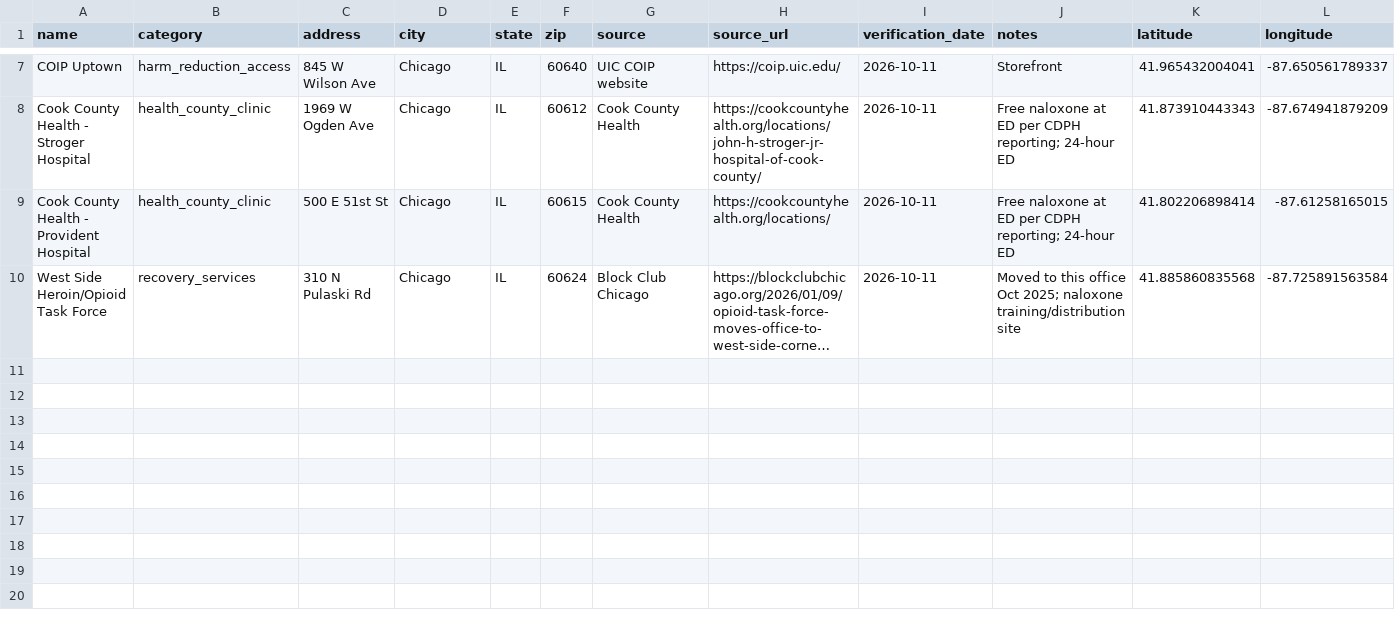
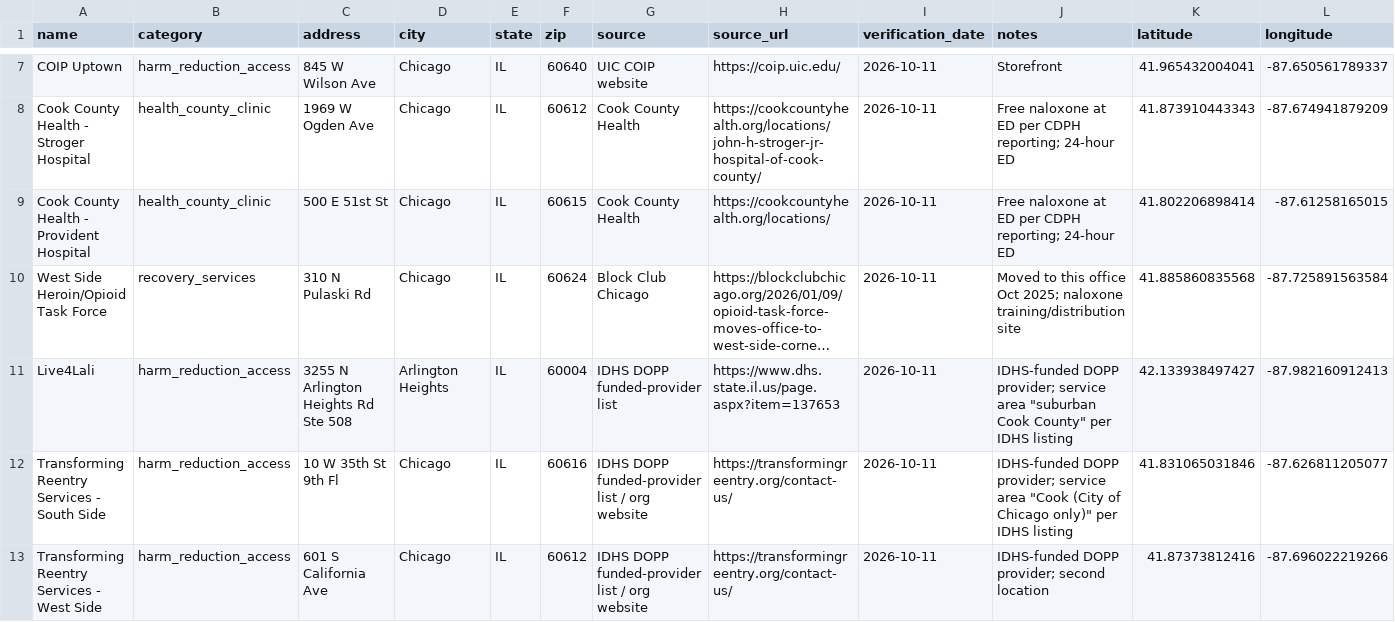
Before and after one commit to SaveSpots-NFP/SaveSpots_Chicago, a CSV file: data/clean/naloxone_supply_registry_v1.csv, drawn as a sheet; only a part is shown, gaps mark what is left out; long unchanged cells end in …; rows hold the shown columns only; the diff names each change by its address in the sheet, - before the commit and + after, or states it on an @@ line.

```diff
--- a/data/clean/naloxone_supply_registry_v1.csv
+++ b/data/clean/naloxone_supply_registry_v1.csv
+row 11: Live4Lali | harm_reduction_access | 3255 N Arlington Heights Rd Ste 508 | Arlington Heights | IL | 60004 | IDHS DOPP funded-provider list | https://www.dhs.state.il.us/page.aspx?item=137653 | 2026-10-11 | IDHS-funded DOPP provider; service area "suburban Cook County" per IDHS listing | 42.133938497427 | -87.982160912413
+row 12: Transforming Reentry Services - South Side | harm_reduction_access | 10 W 35th St 9th Fl | Chicago | IL | 60616 | IDHS DOPP funded-provider list / org website | https://transformingreentry.org/contact-us/ | 2026-10-11 | IDHS-funded DOPP provider; service area "Cook (City of Chicago only)" per IDHS listing | 41.831065031846 | -87.626811205077
+row 13: Transforming Reentry Services - West Side | harm_reduction_access | 601 S California Ave | Chicago | IL | 60612 | IDHS DOPP funded-provider list / org website | https://transformingreentry.org/contact-us/ | 2026-10-11 | IDHS-funded DOPP provider; second location | 41.87373812416 | -87.696022219266
```
Also changed, not shown: data/raw/naloxone_supply_seed_v1.csv, 6 other files.
